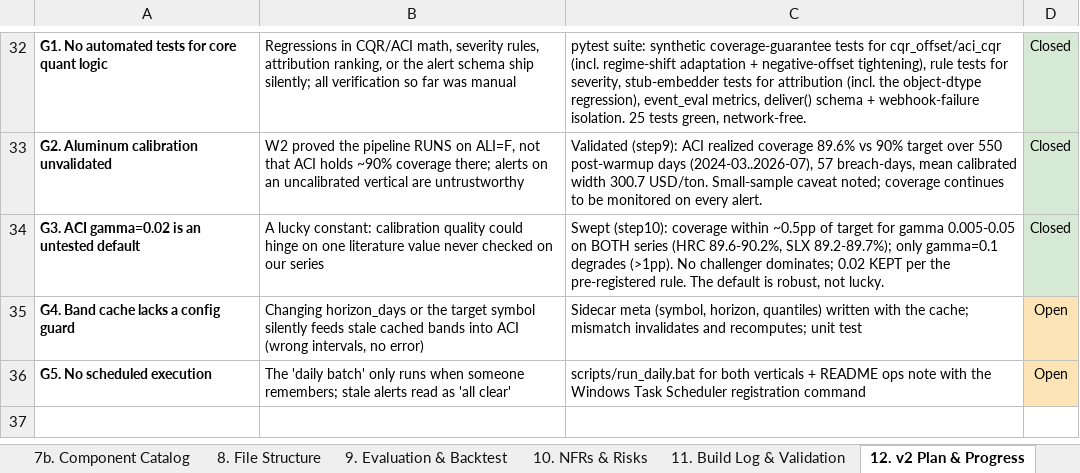
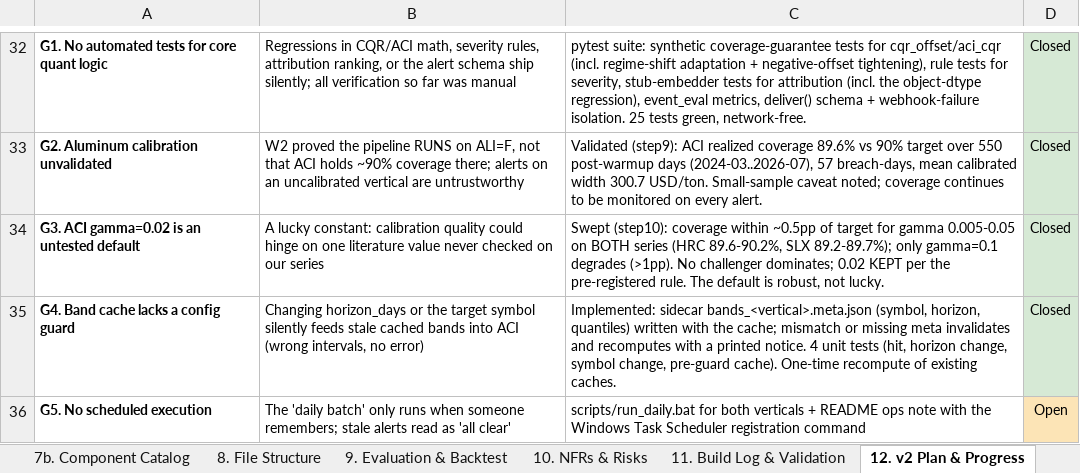
Before and after one commit to sathkruthdamera/Tarrif_Shock-EWS, an Excel workbook: docs/Tariff_Shock_EWS_Solution_Design.xlsx, sheet 12. v2 Plan & Progress, drawn as a sheet; only a part is shown, gaps mark what is left out; values as stored, in another font and other column widths than the file's, no borders; the diff names each change by its address in the sheet, - before the commit and + after, or states it on an @@ line.

```diff
--- a/docs/Tariff_Shock_EWS_Solution_Design.xlsx (sheet 12. v2 Plan & Progress)
+++ b/docs/Tariff_Shock_EWS_Solution_Design.xlsx (sheet 12. v2 Plan & Progress)
-C35: Sidecar meta (symbol, horizon, quantiles) written with the cache; mismatch invalidates and recomputes; unit test
+C35: Implemented: sidecar bands_<vertical>.meta.json (symbol, horizon, quantiles) written with the cache; mismatch or missing meta invalidates and recomputes with a printed notice. 4 unit tests (hit, horizon change, symbol change, pre-guard cache). One-time recompute of existing caches.
-D35: Open
+D35: Closed
-D35 fill: #FCE4B6
+D35 fill: #D6E9D5
```
Also changed, not shown: 3 other files.
